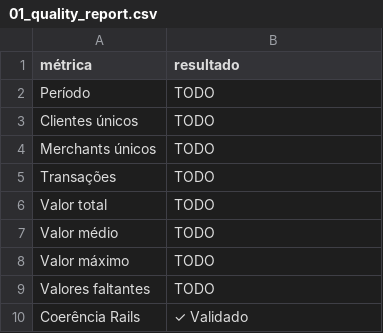
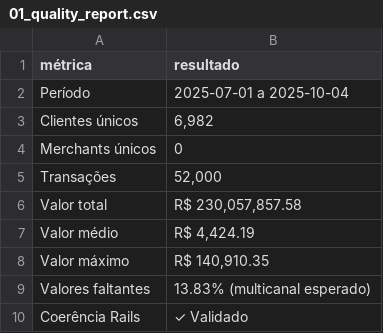
Before and after one commit to VictorOS1997/aml-case-cloudwalk, a CSV file: outputs/01_quality_report.csv, drawn as a sheet.

Commit message:
fix: notebook 01 script completo com nomes exatos de sheets e colunas, feature store e relatório final preenchido

```diff
--- a/outputs/01_quality_report.csv
+++ b/outputs/01_quality_report.csv
@@ -1,10 +1,10 @@
 métrica,resultado
-Período,TODO
-Clientes únicos,TODO
-Merchants únicos,TODO
-Transações,TODO
-Valor total,TODO
-Valor médio,TODO
-Valor máximo,TODO
-Valores faltantes,TODO
+Período,2025-07-01 a 2025-10-04
+Clientes únicos,"6,982"
+Merchants únicos,0
+Transações,"52,000"
+Valor total,"R$ 230,057,857.58"
+Valor médio,"R$ 4,424.19"
+Valor máximo,"R$ 140,910.35"
+Valores faltantes,13.83% (multicanal esperado)
 Coerência Rails,✓ Validado
```
Also changed, not shown: 1 other file.
